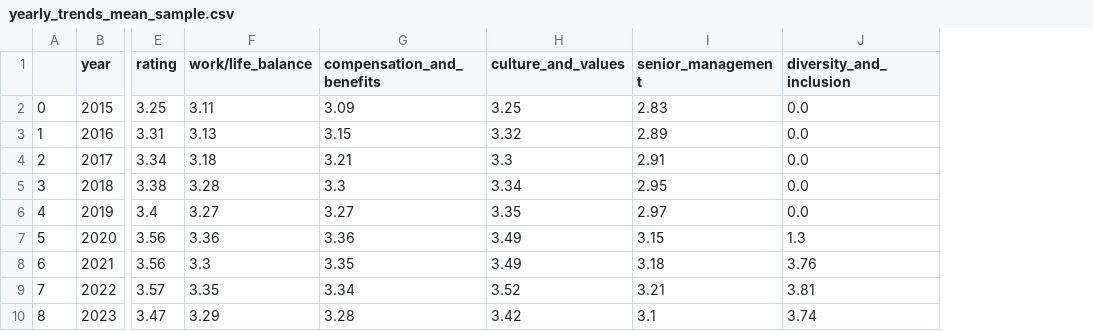
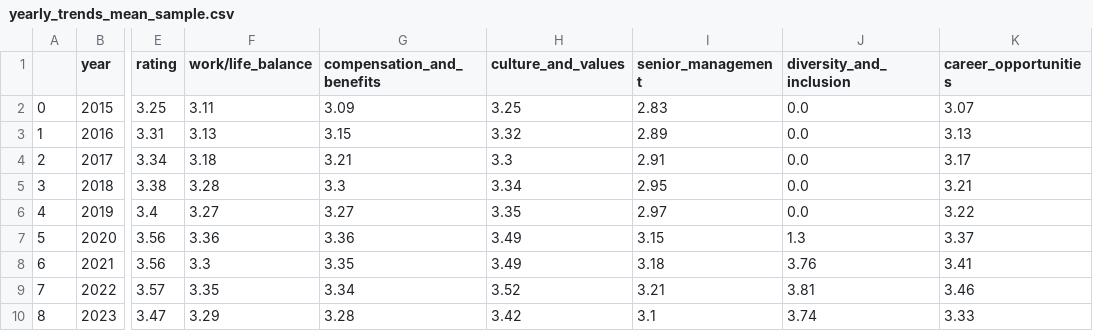
Before and after one commit to simovaeliska/employee_wellbeing_eda, a CSV file: data/clean/yearly_trends_mean_sample.csv, drawn as a sheet; only a part is shown, gaps mark what is left out; the diff names each change by its address in the sheet, - before the commit and + after, or states it on an @@ line.

```diff
--- a/data/clean/yearly_trends_mean_sample.csv
+++ b/data/clean/yearly_trends_mean_sample.csv
+column K (career_opportunities), rows 2-10: 3.07 | 3.13 | 3.17 | 3.21 | 3.22 | 3.37 | 3.41 | 3.46 | 3.33
```
Also changed, not shown: 12 other files.
